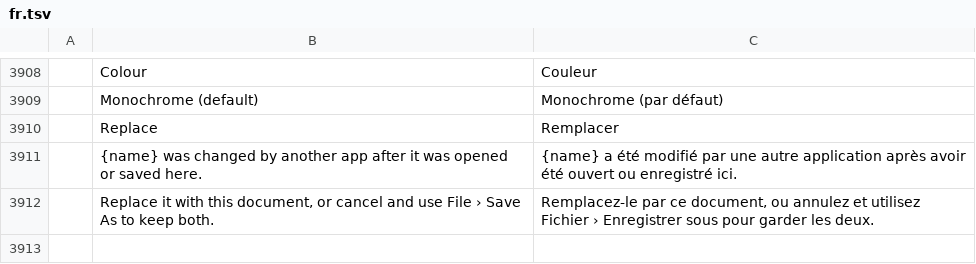
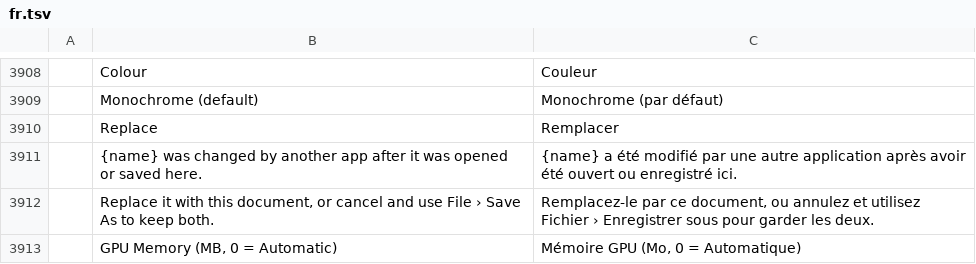
Before and after one commit to zdbosoxfan/local-image, a TSV file: crates/li-i18n/catalogs/editor/fr.tsv, drawn as a sheet; only a part is shown, gaps mark what is left out; the diff names each change by its address in the sheet, - before the commit and + after, or states it on an @@ line.

```diff
--- a/crates/li-i18n/catalogs/editor/fr.tsv
+++ b/crates/li-i18n/catalogs/editor/fr.tsv
+row 3913:  | GPU Memory (MB, 0 = Automatic) | Mémoire GPU (Mo, 0 = Automatique)
```
Also changed, not shown: crates/li-i18n/catalogs/editor/de.tsv, crates/li-i18n/catalogs/editor/es.tsv, 19 other files.
